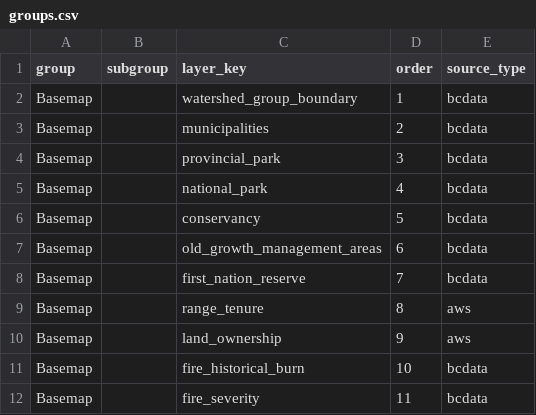
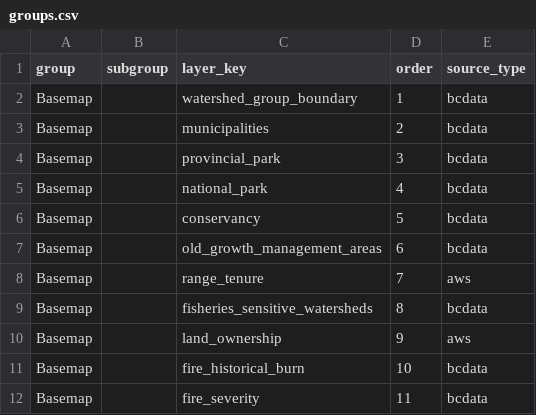
Before and after one commit to NewGraphEnvironment/gq, a CSV file: inst/registry/groups.csv, drawn as a sheet; only a part is shown; the diff covers the shown part only.

```diff
--- a/inst/registry/groups.csv
+++ b/inst/registry/groups.csv
@@ -7,4 +7,4 @@ group,subgroup,layer_key,order,source_type
 "Basemap",,old_growth_management_areas,6,bcdata
-"Basemap",,first_nation_reserve,7,bcdata
-"Basemap",,range_tenure,8,aws
+"Basemap",,range_tenure,7,aws
+"Basemap",,fisheries_sensitive_watersheds,8,bcdata
 "Basemap",,land_ownership,9,aws
```
Also changed, not shown: 4 added rows, 4 removed rows and 10 edited cells elsewhere in this file, inst/registry/form_types.csv, inst/registry/template_groups.csv, 12 other files.
